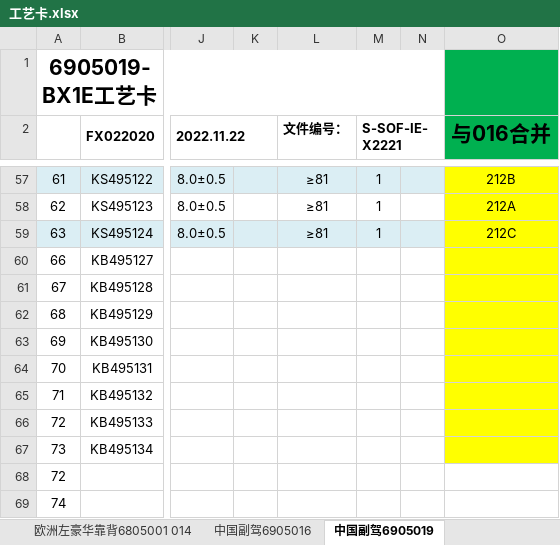
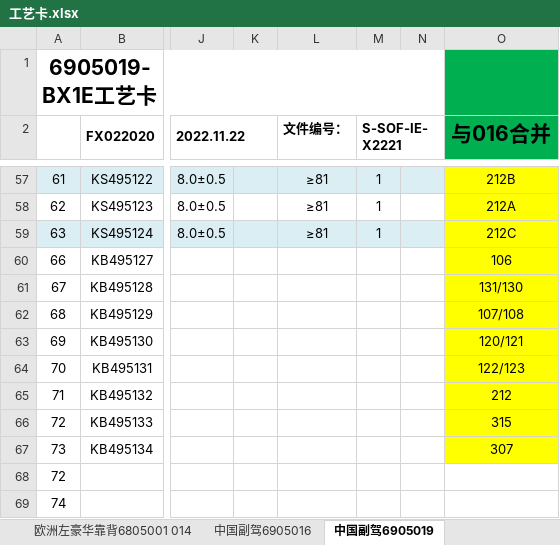
Before and after one commit to Joey01010/ImportBomExcel, an Excel workbook: 工艺卡.xlsx, sheet 中国副驾6905019, drawn as a sheet; only a part is shown, gaps mark what is left out; values as stored, in another font and other column widths than the file's, no borders; charts and pictures and conditional formats not drawn; the diff names each change by its address in the sheet, - before the commit and + after, or states it on an @@ line.

```diff
--- a/工艺卡.xlsx (sheet 中国副驾6905019)
+++ b/工艺卡.xlsx (sheet 中国副驾6905019)
-O60 (与016合并): (empty)
+O60 (与016合并): 106
-O61 (与016合并): (empty)
+O61 (与016合并): 131/130
-O62 (与016合并): (empty)
+O62 (与016合并): 107/108
-O63 (与016合并): (empty)
+O63 (与016合并): 120/121
-O64 (与016合并): (empty)
+O64 (与016合并): 122/123
-O65 (与016合并): (empty)
+O65 (与016合并): 212
-O66 (与016合并): (empty)
+O66 (与016合并): 315
-O67 (与016合并): (empty)
+O67 (与016合并): 307
```
Also changed, not shown: sheet 中国副驾6905013 018, sheet 中国豪华6905007, sheet 中国豪华6805008, sheet 中国副驾6905016, sheet 中国豪华6805007, sheet 中国豪华6805013, 5 more sheets, BOM录入模板.xlsx, 6 other files.
